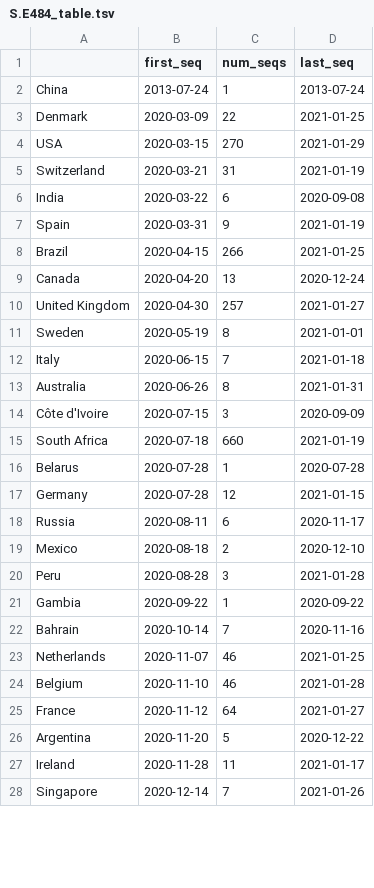
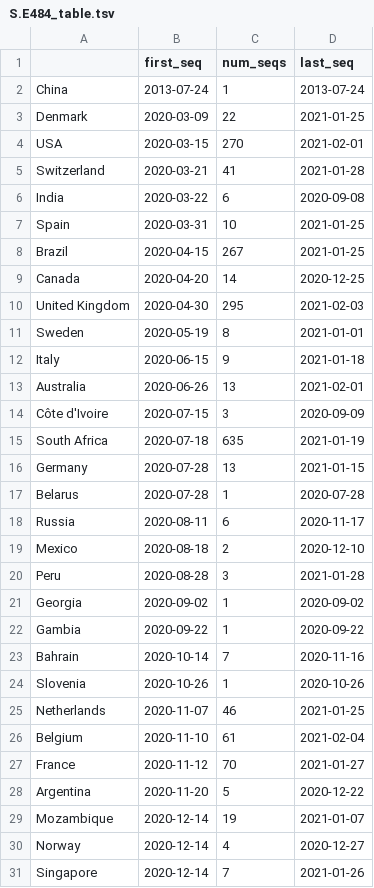
Before and after one commit to hodcroftlab/covariants, a TSV file: cluster_tables/S.E484_table.tsv, drawn as a sheet; only a part is shown; the diff covers the shown part only.

```diff
--- a/cluster_tables/S.E484_table.tsv
+++ b/cluster_tables/S.E484_table.tsv
@@ -3,16 +3,16 @@ China	2013-07-24	1	2013-07-24
 Denmark	2020-03-09	22	2021-01-25
-USA	2020-03-15	270	2021-01-29
-Switzerland	2020-03-21	31	2021-01-19
+USA	2020-03-15	270	2021-02-01
+Switzerland	2020-03-21	41	2021-01-28
 India	2020-03-22	6	2020-09-08
-Spain	2020-03-31	9	2021-01-19
-Brazil	2020-04-15	266	2021-01-25
-Canada	2020-04-20	13	2020-12-24
-United Kingdom	2020-04-30	257	2021-01-27
+Spain	2020-03-31	10	2021-01-25
+Brazil	2020-04-15	267	2021-01-25
+Canada	2020-04-20	14	2020-12-25
+United Kingdom	2020-04-30	295	2021-02-03
 Sweden	2020-05-19	8	2021-01-01
-Italy	2020-06-15	7	2021-01-18
-Australia	2020-06-26	8	2021-01-31
+Italy	2020-06-15	9	2021-01-18
+Australia	2020-06-26	13	2021-02-01
 Côte d'Ivoire	2020-07-15	3	2020-09-09
-South Africa	2020-07-18	660	2021-01-19
+South Africa	2020-07-18	635	2021-01-19
+Germany	2020-07-28	13	2021-01-15
 Belarus	2020-07-28	1	2020-07-28
-Germany	2020-07-28	12	2021-01-15
 Russia	2020-08-11	6	2020-11-17
@@ -20,9 +20,12 @@ Mexico	2020-08-18	2	2020-12-10
 Peru	2020-08-28	3	2021-01-28
+Georgia	2020-09-02	1	2020-09-02
 Gambia	2020-09-22	1	2020-09-22
 Bahrain	2020-10-14	7	2020-11-16
+Slovenia	2020-10-26	1	2020-10-26
 Netherlands	2020-11-07	46	2021-01-25
-Belgium	2020-11-10	46	2021-01-28
-France	2020-11-12	64	2021-01-27
+Belgium	2020-11-10	61	2021-02-04
+France	2020-11-12	70	2021-01-27
 Argentina	2020-11-20	5	2020-12-22
-Ireland	2020-11-28	11	2021-01-17
+Mozambique	2020-12-14	19	2021-01-07
+Norway	2020-12-14	4	2020-12-27
 Singapore	2020-12-14	7	2021-01-26
```
Also changed, not shown: 3 added rows, 2 removed rows, 2 moved rows and 4 edited cells elsewhere in this file, cluster_tables/20A.EU2_table.tsv, cluster_tables/S.H69-_table.tsv, 52 other files.
